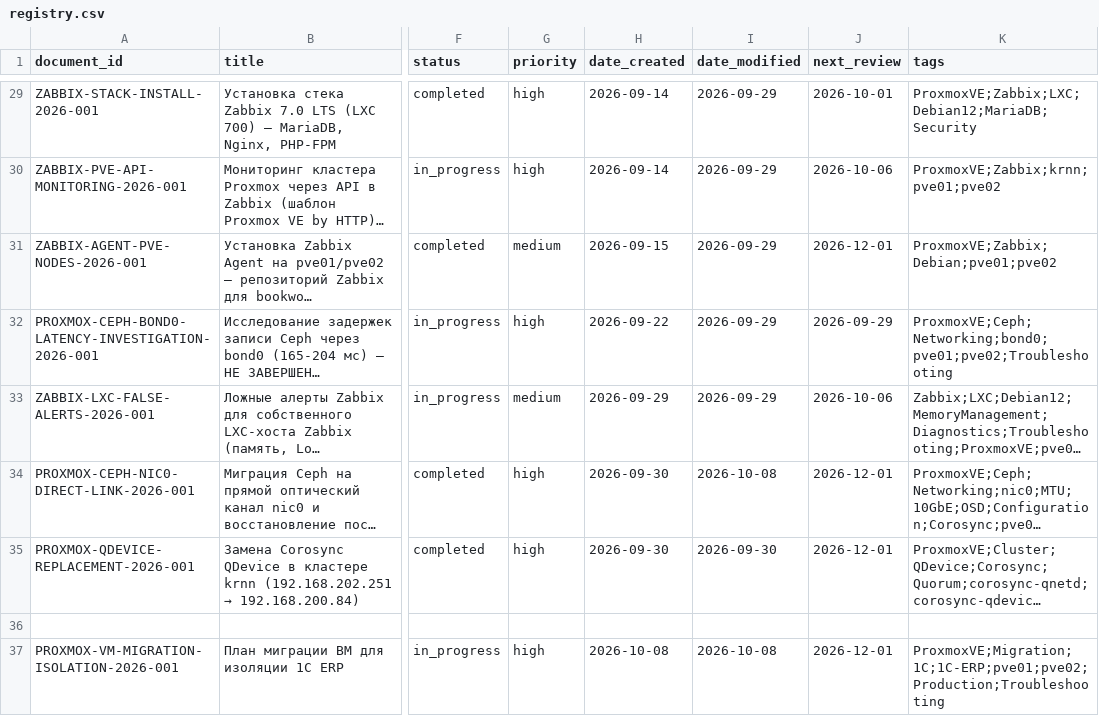
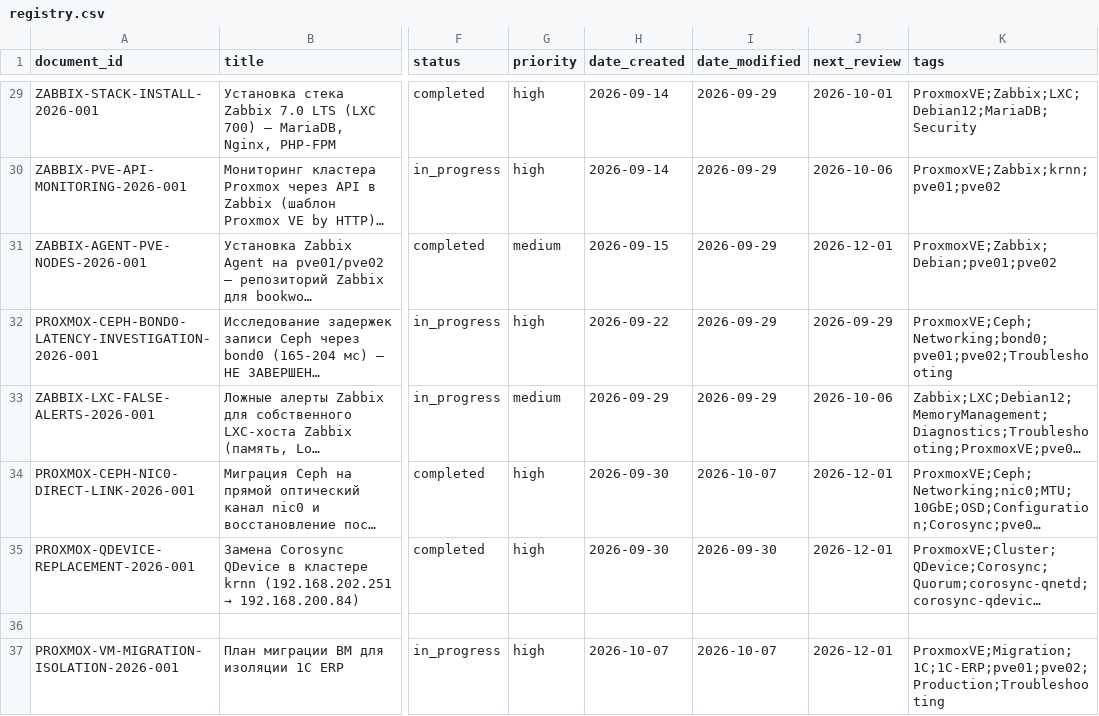
Before and after one commit to cladkyimaffin-hue/korona, a CSV file: Proxmox/00_Meta/registry.csv, drawn as a sheet; only a part is shown, gaps mark what is left out; long unchanged cells end in …; the diff names each change by its address in the sheet, - before the commit and + after, or states it on an @@ line.

```diff
--- a/Proxmox/00_Meta/registry.csv
+++ b/Proxmox/00_Meta/registry.csv
-I34 (date_modified): 2026-10-08
+I34 (date_modified): 2026-10-07
-H37 (date_created): 2026-10-08
+H37 (date_created): 2026-10-07
-I37 (date_modified): 2026-10-08
+I37 (date_modified): 2026-10-07
```
Also changed, not shown: 1 other file.
